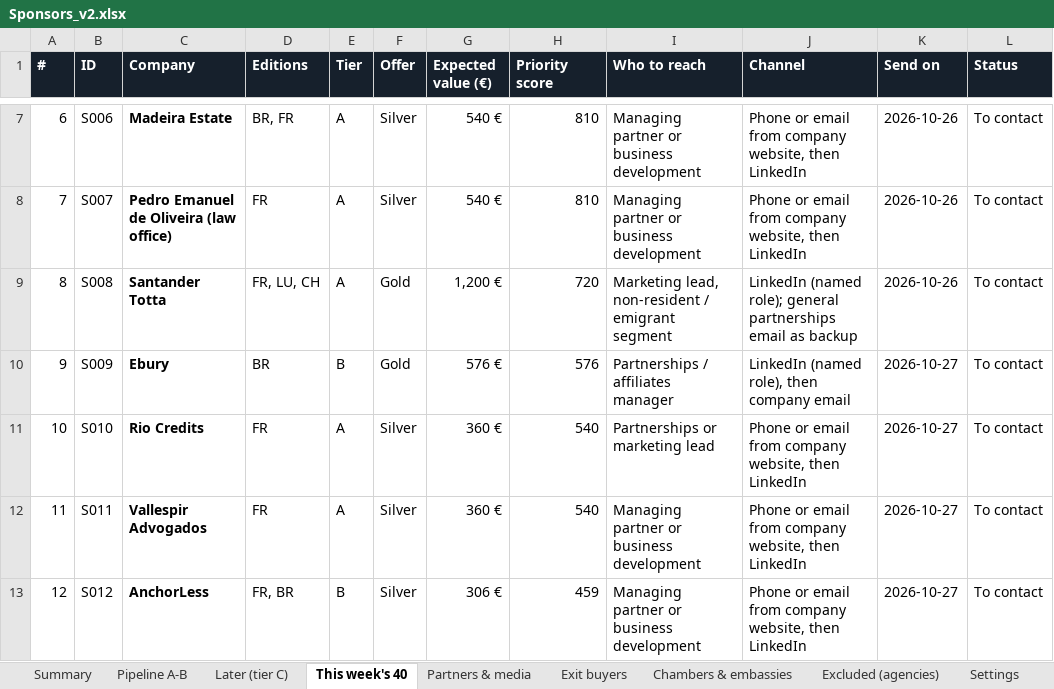
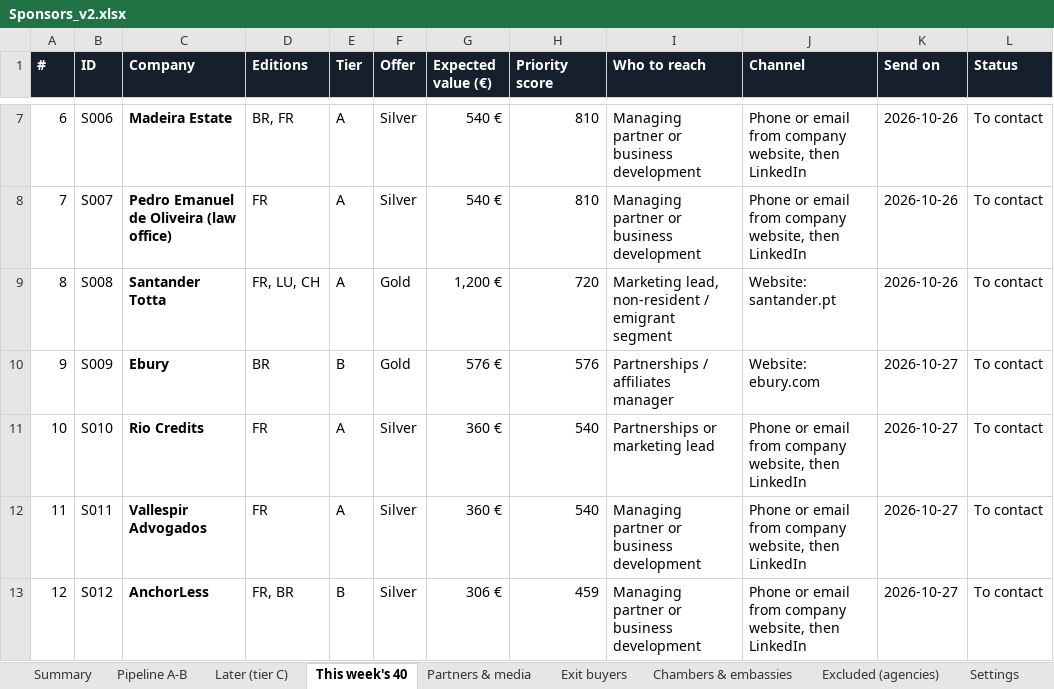
Before and after one commit to danielvasconceloscardoso-tech/imoveis-portugal, an Excel workbook: sponsors/Sponsors_v2.xlsx, sheet This week's 40, drawn as a sheet; only a part is shown, gaps mark what is left out; values as stored, in another font and other column widths than the file's, no borders; the diff covers the shown part only; the diff names each change by its address in the sheet, - before the commit and + after, or states it on an @@ line.

```diff
--- a/sponsors/Sponsors_v2.xlsx (sheet This week's 40)
+++ b/sponsors/Sponsors_v2.xlsx (sheet This week's 40)
-J9 (Channel): LinkedIn (named role); general partnerships email as backup
+J9 (Channel): Website: santander.pt
-J10 (Channel): LinkedIn (named role), then company email
+J10 (Channel): Website: ebury.com
```
Also changed, not shown: 10 edited cells elsewhere in this sheet, sheet Pipeline A-B, sheet Summary, formulas that keep their value, 1 other file.
